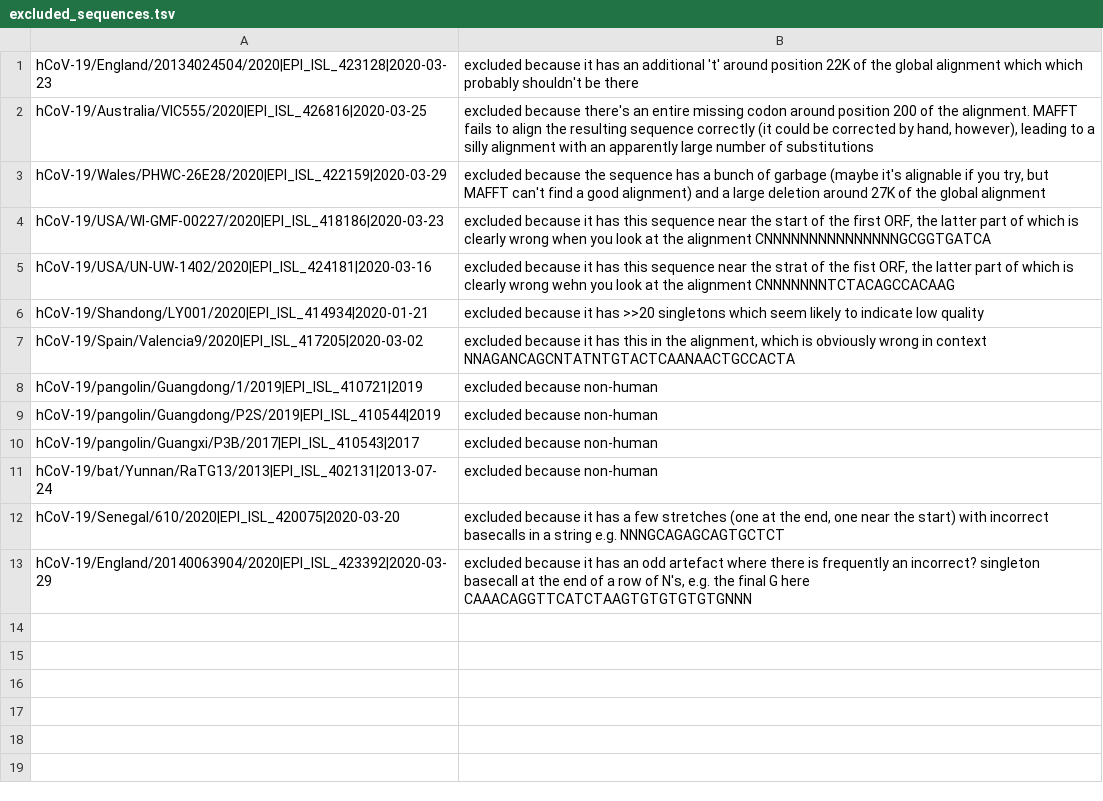
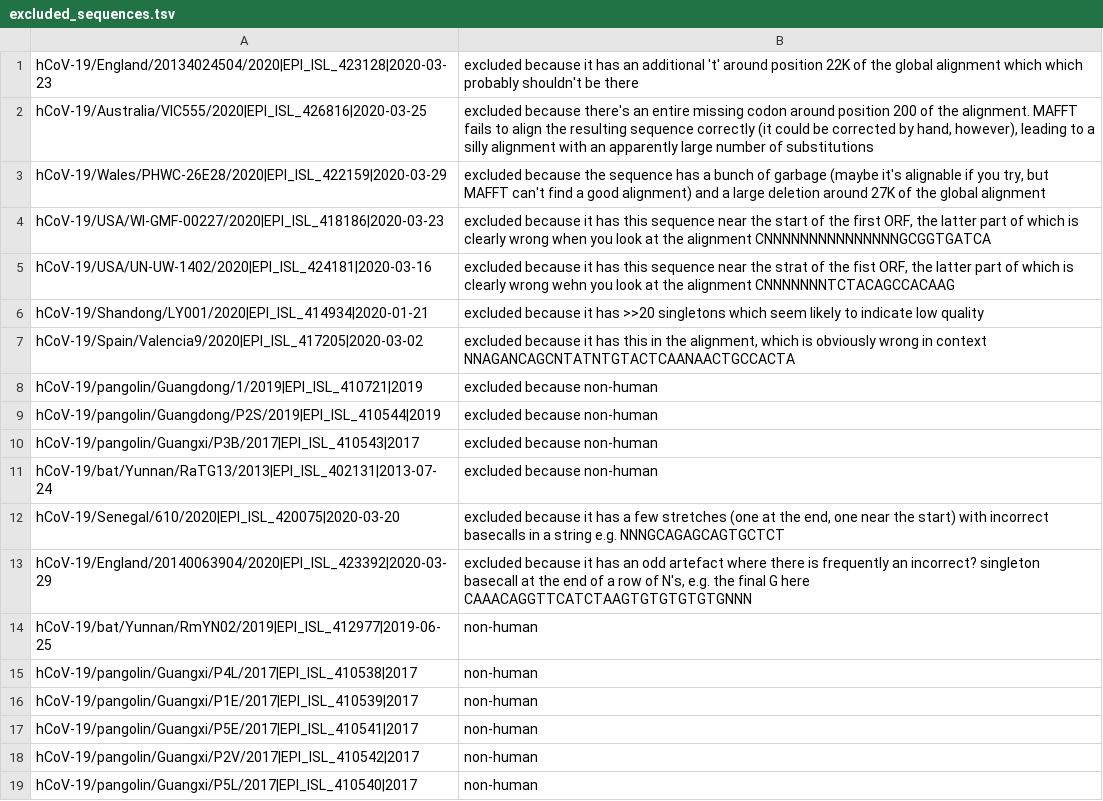
Before and after one commit to roblanf/sarscov2phylo, a TSV file: excluded_sequences.tsv, drawn as a sheet; the diff names each change by its address in the sheet, - before the commit and + after, or states it on an @@ line.

Commit message:
exclude more sequences

```diff
--- a/excluded_sequences.tsv
+++ b/excluded_sequences.tsv
+row 14: hCoV-19/bat/Yunnan/RmYN02/2019|EPI_ISL_412977|2019-06-25 | non-human
+row 15: hCoV-19/pangolin/Guangxi/P4L/2017|EPI_ISL_410538|2017 | non-human
+row 16: hCoV-19/pangolin/Guangxi/P1E/2017|EPI_ISL_410539|2017 | non-human
+row 17: hCoV-19/pangolin/Guangxi/P5E/2017|EPI_ISL_410541|2017 | non-human
+row 18: hCoV-19/pangolin/Guangxi/P2V/2017|EPI_ISL_410542|2017 | non-human
+row 19: hCoV-19/pangolin/Guangxi/P5L/2017|EPI_ISL_410540|2017 | non-human
```
